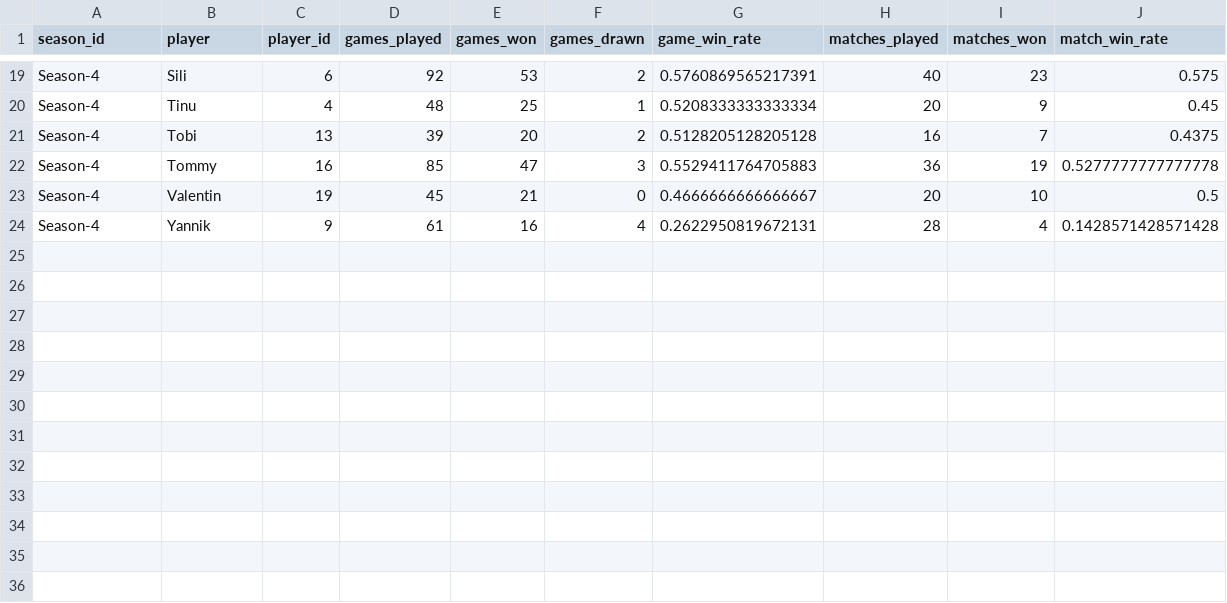
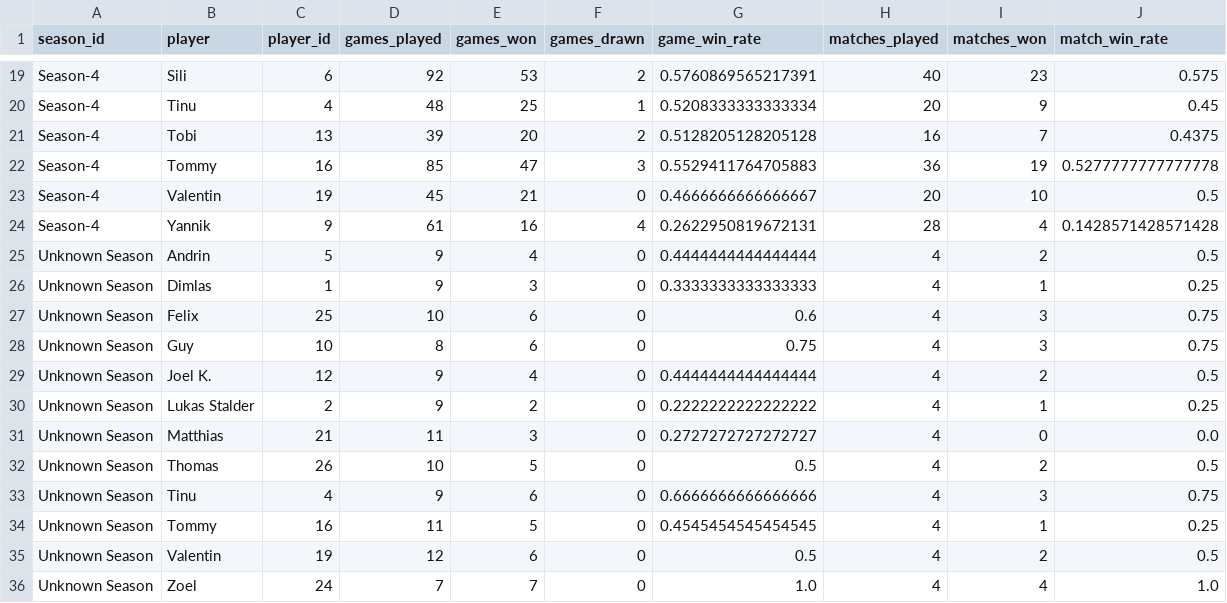
Before and after one commit to GuySchnidrig/ManaCore, a CSV file: data/processed/player_game_and_match_winrate.csv, drawn as a sheet; only a part is shown, gaps mark what is left out; the diff names each change by its address in the sheet, - before the commit and + after, or states it on an @@ line.

```diff
--- a/data/processed/player_game_and_match_winrate.csv
+++ b/data/processed/player_game_and_match_winrate.csv
+row 25: Unknown Season | Andrin | 5 | 9 | 4 | 0 | 0.4444444444444444 | 4 | 2 | 0.5
+row 26: Unknown Season | Dimlas | 1 | 9 | 3 | 0 | 0.3333333333333333 | 4 | 1 | 0.25
+row 27: Unknown Season | Felix | 25 | 10 | 6 | 0 | 0.6 | 4 | 3 | 0.75
+row 28: Unknown Season | Guy | 10 | 8 | 6 | 0 | 0.75 | 4 | 3 | 0.75
+row 29: Unknown Season | Joel K. | 12 | 9 | 4 | 0 | 0.4444444444444444 | 4 | 2 | 0.5
+row 30: Unknown Season | Lukas Stalder | 2 | 9 | 2 | 0 | 0.2222222222222222 | 4 | 1 | 0.25
+row 31: Unknown Season | Matthias | 21 | 11 | 3 | 0 | 0.2727272727272727 | 4 | 0 | 0.0
+row 32: Unknown Season | Thomas | 26 | 10 | 5 | 0 | 0.5 | 4 | 2 | 0.5
+row 33: Unknown Season | Tinu | 4 | 9 | 6 | 0 | 0.6666666666666666 | 4 | 3 | 0.75
+row 34: Unknown Season | Tommy | 16 | 11 | 5 | 0 | 0.4545454545454545 | 4 | 1 | 0.25
+row 35: Unknown Season | Valentin | 19 | 12 | 6 | 0 | 0.5 | 4 | 2 | 0.5
+row 36: Unknown Season | Zoel | 24 | 7 | 7 | 0 | 1.0 | 4 | 4 | 1.0
```
Also changed, not shown: data/processed/matches.csv, data/processed/player_archetype_winrates.csv, 15 other files.
